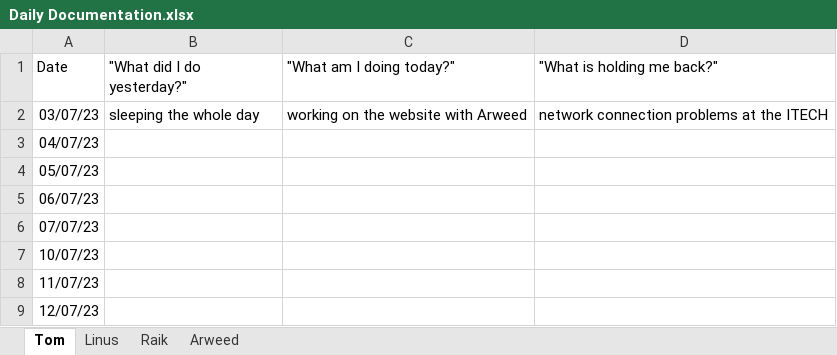
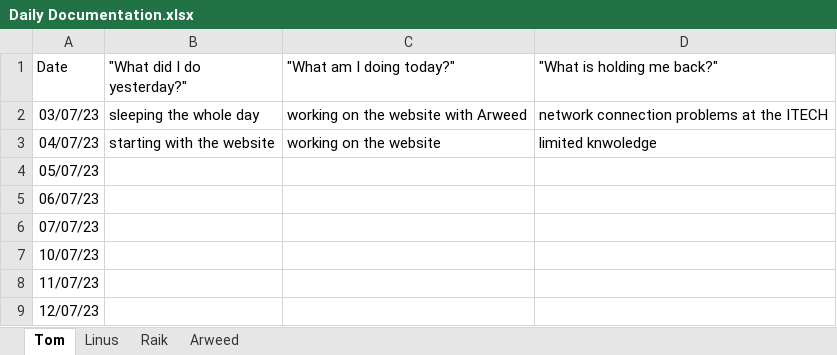
Before and after one commit to ximragequit/SmartSystemsBS14, an Excel workbook: challenge_4/SCRUM/Daily Documentation.xlsx, sheet Tom, drawn as a sheet; values as stored, in another font and other column widths than the file's, no borders; the diff names each change by its address in the sheet, - before the commit and + after, or states it on an @@ line.

```diff
--- a/challenge_4/SCRUM/Daily Documentation.xlsx (sheet Tom)
+++ b/challenge_4/SCRUM/Daily Documentation.xlsx (sheet Tom)
-B3 ("What did I do yesterday?"): (empty)
+B3 ("What did I do yesterday?"): starting with the website
-C3 ("What am I doing today?"): (empty)
+C3 ("What am I doing today?"): working on the website
-D3 ("What is holding me back?"): (empty)
+D3 ("What is holding me back?"): limited knwoledge
```
Also changed, not shown: sheet Raik, sheet Linus, sheet Arweed.
